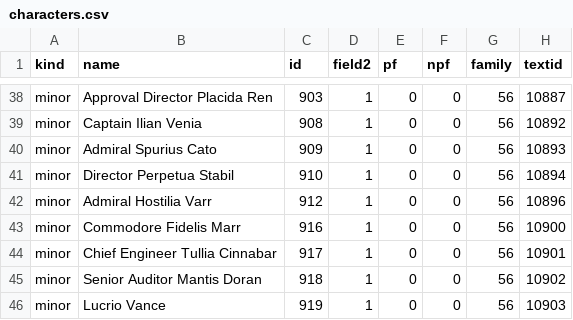
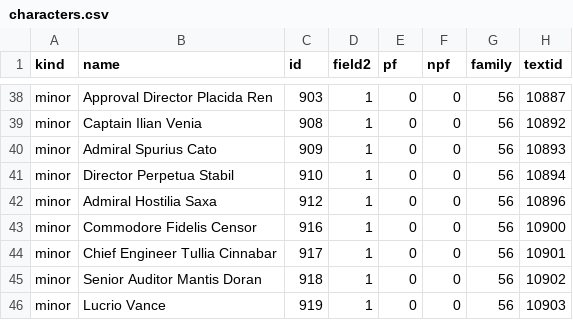
Before and after one commit to paulgazagnaire/Praedra, a CSV file: data/classic/characters.csv, drawn as a sheet; only a part is shown, gaps mark what is left out; the diff names each change by its address in the sheet, - before the commit and + after, or states it on an @@ line.

```diff
--- a/data/classic/characters.csv
+++ b/data/classic/characters.csv
-B42 (name): Admiral Hostilia Varr
+B42 (name): Admiral Hostilia Saxa
-B43 (name): Commodore Fidelis Marr
+B43 (name): Commodore Fidelis Censor
```
Also changed, not shown: data/design/name-migrations.csv, data/design/roster.csv, 2 other files.
